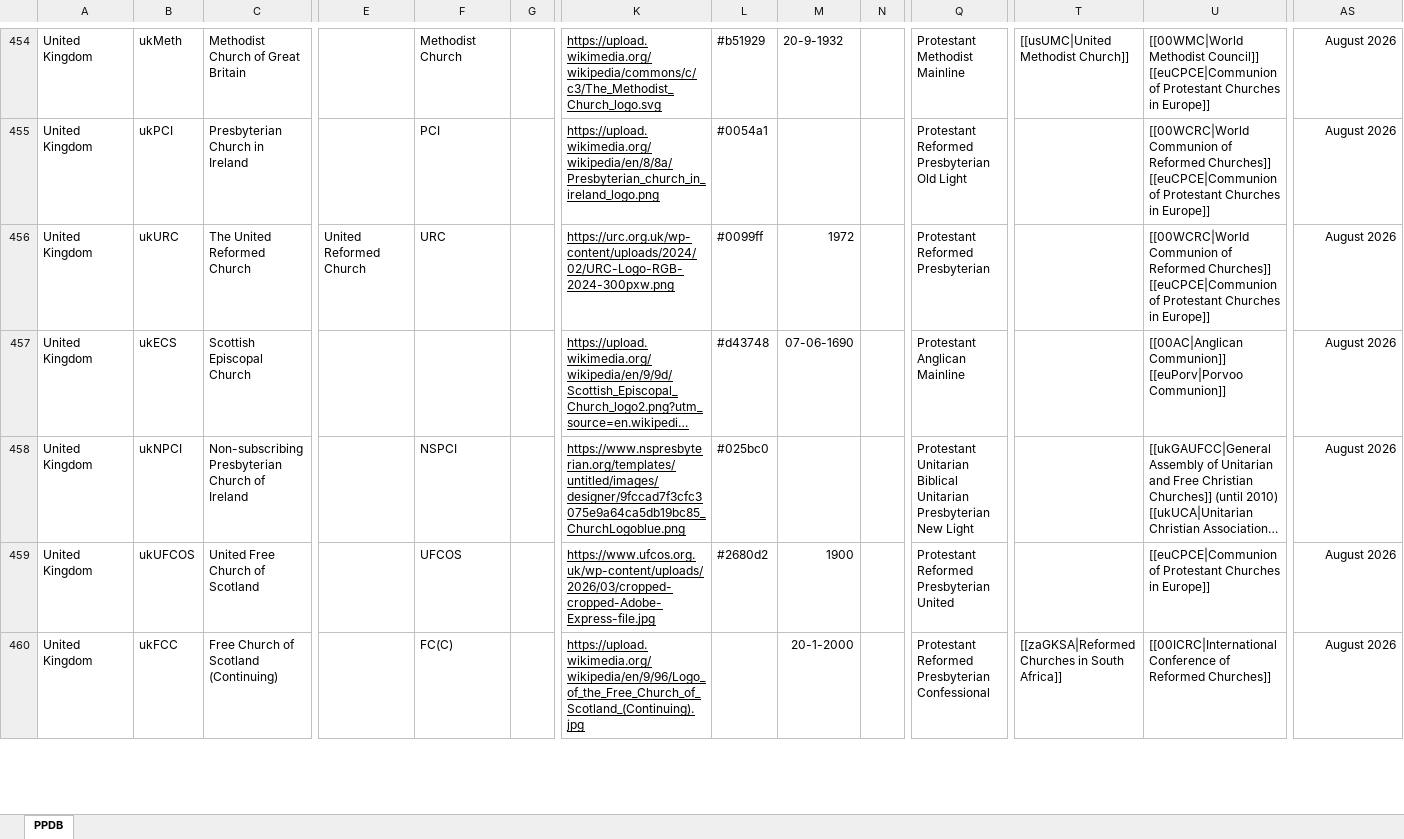
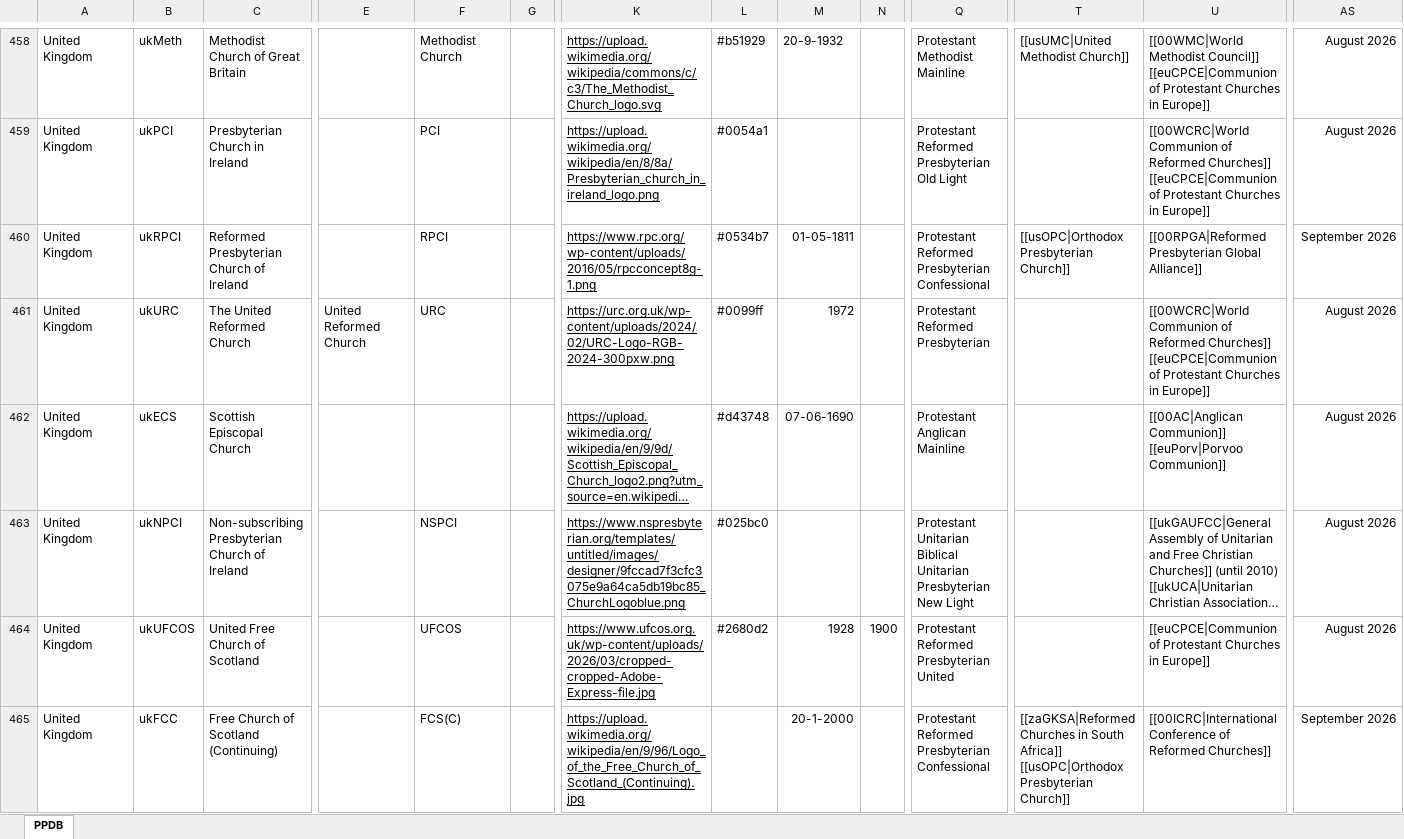
Before and after one commit to hok-brag/hok-brag.github.io, an Excel workbook: data/PPDB database.xlsx, sheet PPDB, drawn as a sheet; only a part is shown, gaps mark what is left out; long unchanged cells end in …; values as stored, in another font and other column widths than the file's, no borders; charts and pictures not drawn; addresses are those after the commit; rows hold the shown columns only; ↵ is a line break in a cell; the diff covers the shown part only; the diff names each change by its address in the sheet, - before the commit and + after, or states it on an @@ line.

Commit message:
Add files via upload

```diff
--- a/data/PPDB database.xlsx (sheet PPDB)
+++ b/data/PPDB database.xlsx (sheet PPDB)
+row 460: United Kingdom | ukRPCI | Reformed Presbyterian Church of Ireland |  | RPCI |  | https://www.rpc.org/wp-content/uploads/2016/05/rpcconcept8g-1.png | #0534b7 | 01-05-1811 |  | Protestant ↵ Reformed ↵ Presbyterian ↵ Confessional | [[usOPC|Orthodox Presbyterian Church]] | [[00RPGA|Reformed Presbyterian Global Alliance]] | September 2026
-M464: 1900
+M464: 1928
-N464: (empty)
+N464: 1900
-F465: FC(C)
+F465: FCS(C)
-T465: …South Africa]]
+T465: …South Africa]] ↵ [[usOPC|Orthodox Presbyterian Church]]
-AS465: August 2026
+AS465: September 2026
```
Also changed, not shown: 10 added rows and 21 edited cells elsewhere in this sheet.
